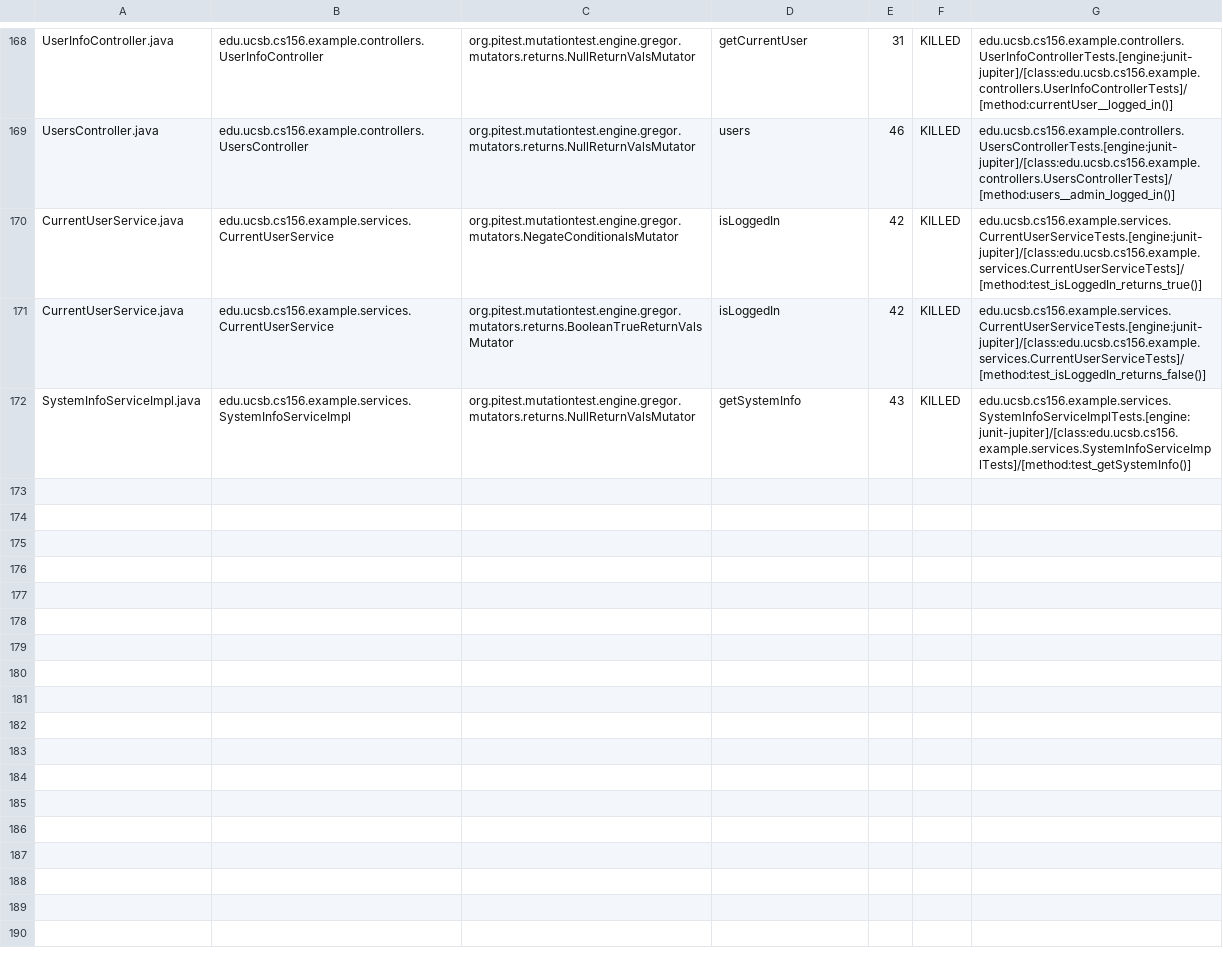
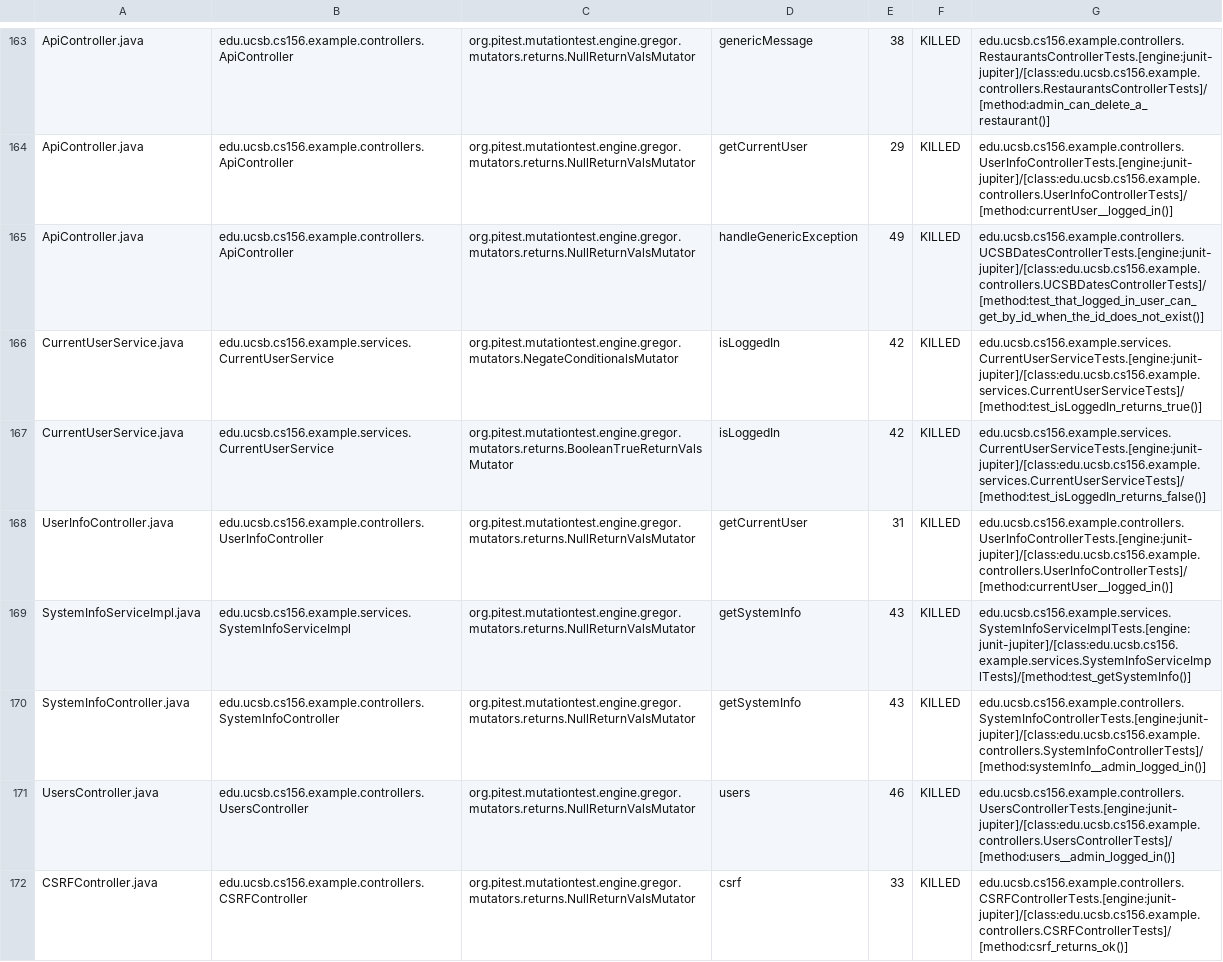
Before and after one commit to ucsb-cs156-f24/team02-f24-14, a CSV file: prs/105/pitest/mutations.csv, drawn as a sheet; only a part is shown, gaps mark what is left out; addresses are those after the commit; the diff covers the shown part only; the diff names each change by its address in the sheet, - before the commit and + after, or states it on an @@ line.

Commit message:
Deploying to gh-pages from @ ucsb-cs156-f24/team02-f24-14@cde97465b98b1952b63226356e5c86f8900a187c 🚀

```diff
--- a/prs/105/pitest/mutations.csv
+++ b/prs/105/pitest/mutations.csv
-A163: UserInfoController.java
+A163: ApiController.java
-B163: edu.ucsb.cs156.example.controllers.UserInfoController
+B163: edu.ucsb.cs156.example.controllers.ApiController
-D163: getCurrentUser
+D163: genericMessage
-E163: 31
+E163: 38
-G163: edu.ucsb.cs156.example.controllers.UserInfoControllerTests.[engine:junit-jupiter]/[class:edu.ucsb.cs156.example.controllers.UserInfoControllerTests]/[method:currentUser__logged_in()]
+G163: edu.ucsb.cs156.example.controllers.RestaurantsControllerTests.[engine:junit-jupiter]/[class:edu.ucsb.cs156.example.controllers.RestaurantsControllerTests]/[method:admin_can_delete_a_restaurant()]
@@ row 2 moved to row 164: ApiController.java @@
-A165: UsersController.java
+A165: ApiController.java
-B165: edu.ucsb.cs156.example.controllers.UsersController
+B165: edu.ucsb.cs156.example.controllers.ApiController
-D165: users
+D165: handleGenericException
-E165: 46
+E165: 49
-G165: edu.ucsb.cs156.example.controllers.UsersControllerTests.[engine:junit-jupiter]/[class:edu.ucsb.cs156.example.controllers.UsersControllerTests]/[method:users__admin_logged_in()]
+G165: edu.ucsb.cs156.example.controllers.UCSBDatesControllerTests.[engine:junit-jupiter]/[class:edu.ucsb.cs156.example.controllers.UCSBDatesControllerTests]/[method:test_that_logged_in_user_can_get_by_id_when_the_id_does_not_exist()]
+row 168: UserInfoController.java | edu.ucsb.cs156.example.controllers.UserInfoController | org.pitest.mutationtest.engine.gregor.mutators.returns.NullReturnValsMutator | getCurrentUser | 31 | KILLED | edu.ucsb.cs156.example.controllers.UserInfoControllerTests.[engine:junit-jupiter]/[class:edu.ucsb.cs156.example.controllers.UserInfoControllerTests]/[method:currentUser__logged_in()]
@@ row 98 moved to row 170: SystemInfoController.java @@
+row 171: UsersController.java | edu.ucsb.cs156.example.controllers.UsersController | org.pitest.mutationtest.engine.gregor.mutators.returns.NullReturnValsMutator | users | 46 | KILLED | edu.ucsb.cs156.example.controllers.UsersControllerTests.[engine:junit-jupiter]/[class:edu.ucsb.cs156.example.controllers.UsersControllerTests]/[method:users__admin_logged_in()]
@@ row 23 moved to row 172: CSRFController.java @@
```
Also changed, not shown: 2 removed rows and 123 moved rows elsewhere in this file, 17 other files.
